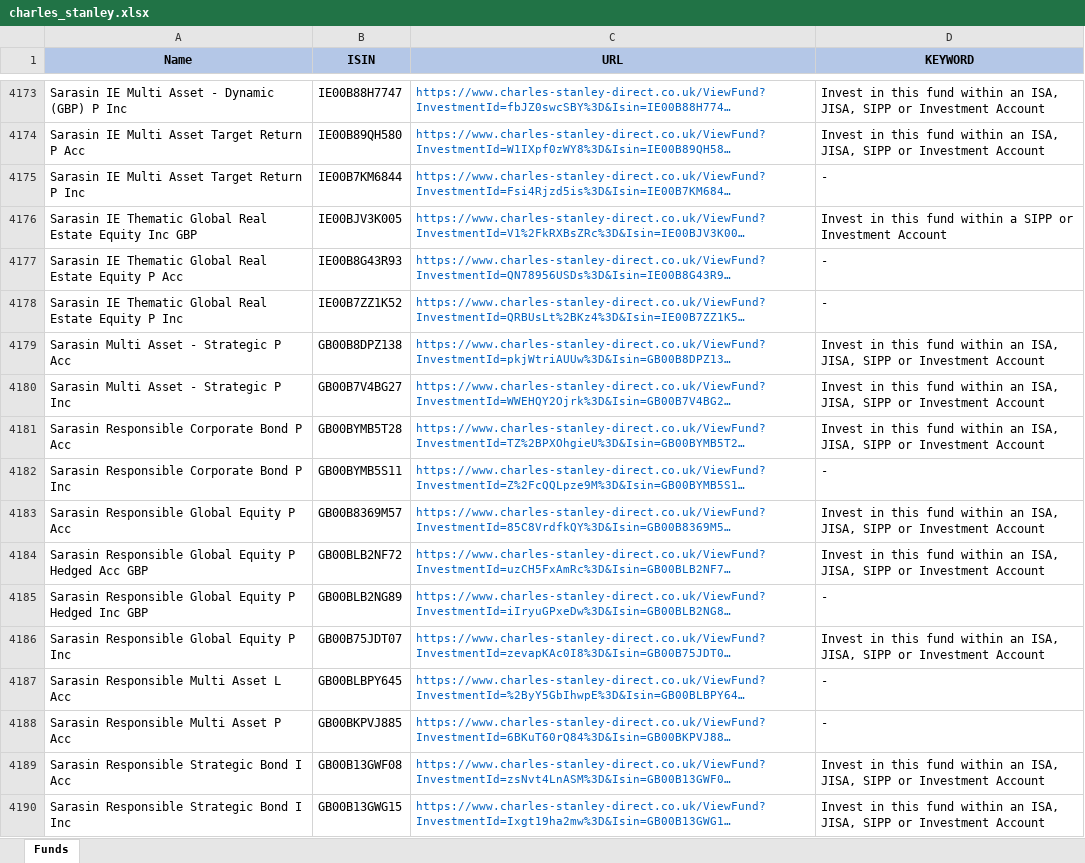
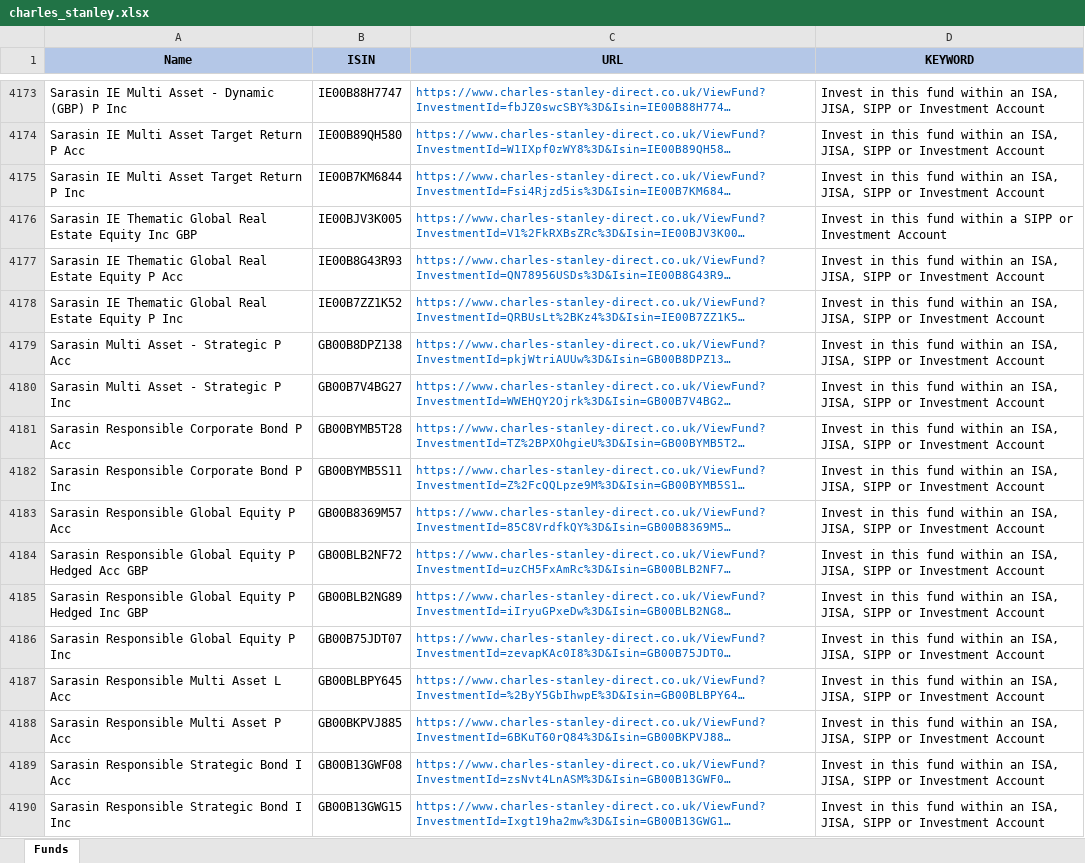
Before and after one commit to amineautomation2/concurrent-5, an Excel workbook: spreadsheet/charles_stanley.xlsx, sheet Funds, drawn as a sheet; only a part is shown, gaps mark what is left out; long unchanged cells end in …; values as stored, in another font and other column widths than the file's, no borders; the diff covers the shown part only; the diff names each change by its address in the sheet, - before the commit and + after, or states it on an @@ line.

```diff
--- a/spreadsheet/charles_stanley.xlsx (sheet Funds)
+++ b/spreadsheet/charles_stanley.xlsx (sheet Funds)
-D4175 (KEYWORD): -
+D4175 (KEYWORD): Invest in this fund within an ISA, JISA, SIPP or Investment Account
-D4177:D4178 (KEYWORD): -
+D4177:D4178 (KEYWORD): Invest in this fund within an ISA, JISA, SIPP or Investment Account
-D4182 (KEYWORD): -
+D4182 (KEYWORD): Invest in this fund within an ISA, JISA, SIPP or Investment Account
-D4185 (KEYWORD): -
+D4185 (KEYWORD): Invest in this fund within an ISA, JISA, SIPP or Investment Account
-D4187:D4188 (KEYWORD): -
+D4187:D4188 (KEYWORD): Invest in this fund within an ISA, JISA, SIPP or Investment Account
```
Also changed, not shown: 3 moved rows and 63 edited cells elsewhere in this sheet, 10 other files.
